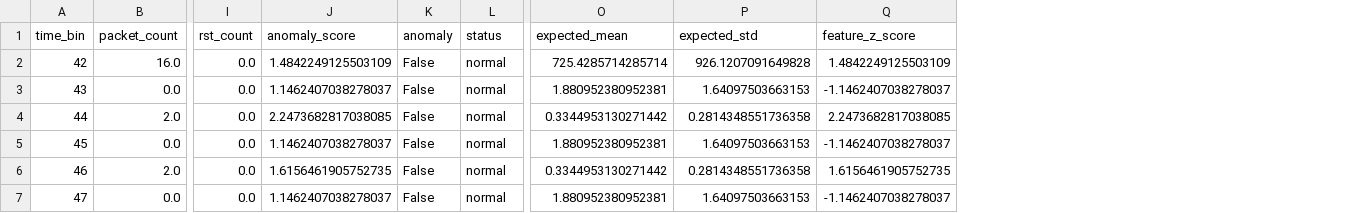
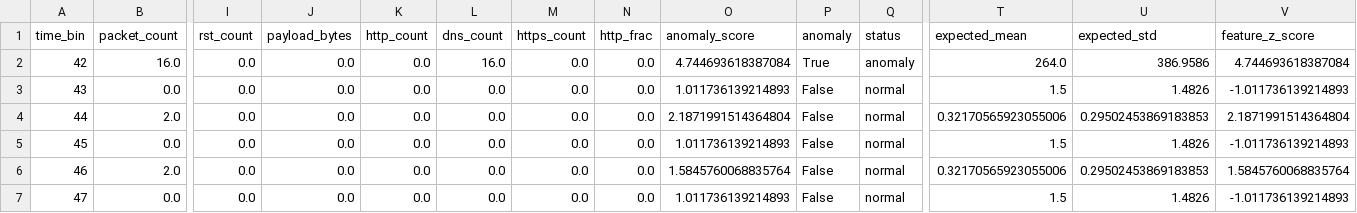
Before and after one commit to COStmau/RTCT1, a CSV file: Threat_Detection/outputs/benign_results.csv, drawn as a sheet; only a part is shown, gaps mark what is left out; addresses are those after the commit; the diff covers the shown part only; the diff names each change by its address in the sheet, - before the commit and + after, or states it on an @@ line.

```diff
--- a/Threat_Detection/outputs/benign_results.csv
+++ b/Threat_Detection/outputs/benign_results.csv
+column J (payload_bytes), rows 2-7: all 0.0
+column K (http_count), rows 2-7: all 0.0
+column L (dns_count), rows 2-7: 16.0 | 0.0 | 0.0 | 0.0 | 0.0 | 0.0
+column M (https_count), rows 2-7: all 0.0
+column N (http_frac), rows 2-7: all 0.0
-O2 (anomaly_score): 1.4842249125503109
+O2 (anomaly_score): 4.744693618387084
-P2 (anomaly): False
+P2 (anomaly): True
-Q2 (status): normal
+Q2 (status): anomaly
-T2 (expected_mean): 725.4285714285714
+T2 (expected_mean): 264.0
-U2 (expected_std): 926.1207091649828
+U2 (expected_std): 386.9586
-V2 (feature_z_score): 1.4842249125503109
+V2 (feature_z_score): 4.744693618387084
-O3 (anomaly_score): 1.1462407038278037
+O3 (anomaly_score): 1.011736139214893
-T3 (expected_mean): 1.880952380952381
+T3 (expected_mean): 1.5
-U3 (expected_std): 1.64097503663153
+U3 (expected_std): 1.4826
-V3 (feature_z_score): -1.1462407038278037
+V3 (feature_z_score): -1.011736139214893
-O4 (anomaly_score): 2.2473682817038085
+O4 (anomaly_score): 2.1871991514364804
-T4 (expected_mean): 0.3344953130271442
+T4 (expected_mean): 0.32170565923055006
-U4 (expected_std): 0.2814348551736358
+U4 (expected_std): 0.29502453869183853
-V4 (feature_z_score): 2.2473682817038085
+V4 (feature_z_score): 2.1871991514364804
-O5 (anomaly_score): 1.1462407038278037
+O5 (anomaly_score): 1.011736139214893
-T5 (expected_mean): 1.880952380952381
+T5 (expected_mean): 1.5
-U5 (expected_std): 1.64097503663153
+U5 (expected_std): 1.4826
-V5 (feature_z_score): -1.1462407038278037
+V5 (feature_z_score): -1.011736139214893
-O6 (anomaly_score): 1.6156461905752735
+O6 (anomaly_score): 1.5845760068835764
-T6 (expected_mean): 0.3344953130271442
+T6 (expected_mean): 0.32170565923055006
-U6 (expected_std): 0.2814348551736358
+U6 (expected_std): 0.29502453869183853
-V6 (feature_z_score): 1.6156461905752735
+V6 (feature_z_score): 1.5845760068835764
-O7 (anomaly_score): 1.1462407038278037
+O7 (anomaly_score): 1.011736139214893
-T7 (expected_mean): 1.880952380952381
+T7 (expected_mean): 1.5
-U7 (expected_std): 1.64097503663153
+U7 (expected_std): 1.4826
-V7 (feature_z_score): -1.1462407038278037
+V7 (feature_z_score): -1.011736139214893
```
Also changed, not shown: 69 edited cells elsewhere in this file, Threat_Detection/outputs/capture_manifest.csv, Threat_Detection/outputs/detector_comparison.csv, 27 other files.
